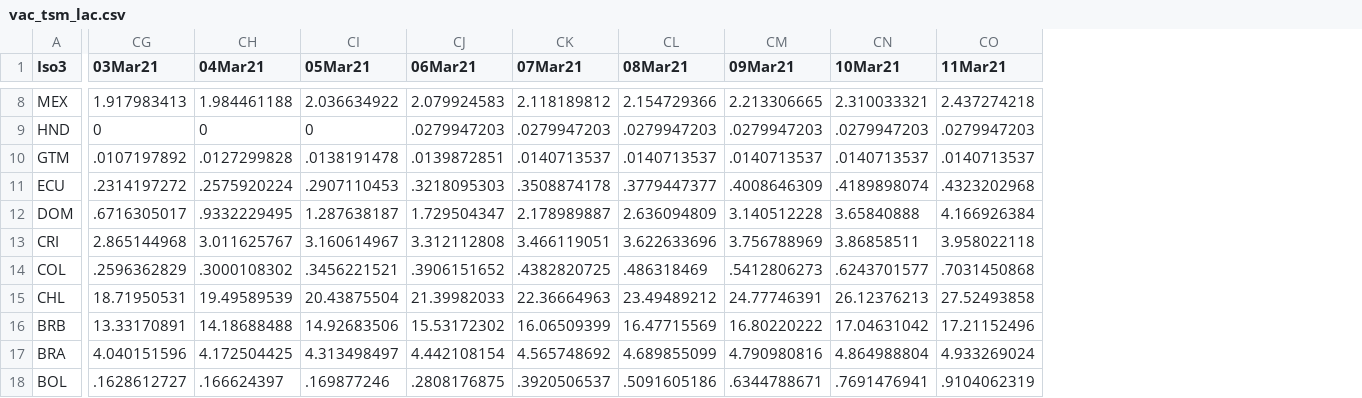
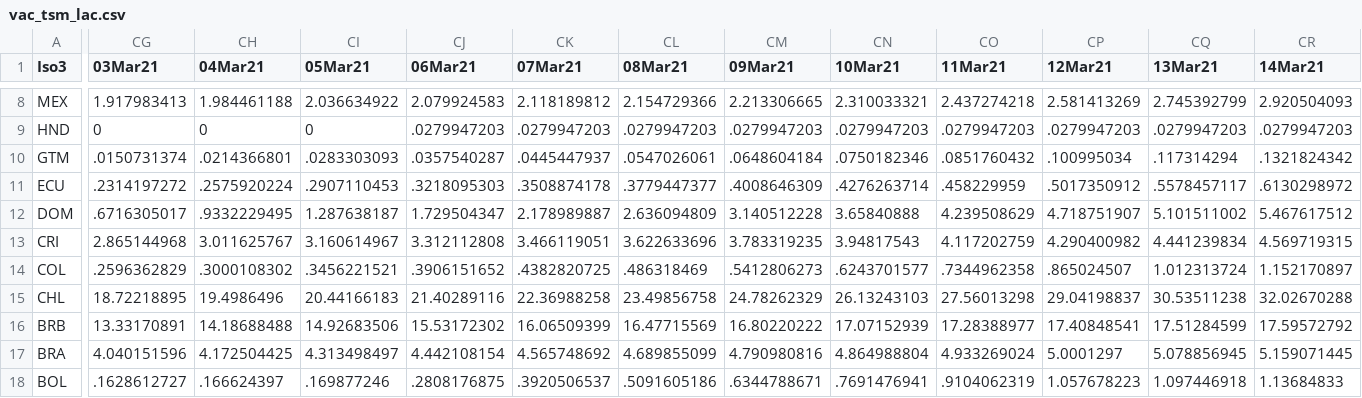
Before and after one commit to camilavalenciaro/COVID19-Flourish, a CSV file: data/vac/vac_tsm_lac.csv, drawn as a sheet; only a part is shown, gaps mark what is left out; the diff covers the shown part only; the diff names each change by its address in the sheet, - before the commit and + after, or states it on an @@ line.

```diff
--- a/data/vac/vac_tsm_lac.csv
+++ b/data/vac/vac_tsm_lac.csv
+column CP (12Mar21), rows 8-18: 2.581413269 | .0279947203 | .100995034 | .5017350912 | 4.718751907 | 4.290400982 | .865024507 | 29.04198837 | 17.40848541 | 5.0001297 | 1.057678223
+column CQ (13Mar21), rows 8-18: 2.745392799 | .0279947203 | .117314294 | .5578457117 | 5.101511002 | 4.441239834 | 1.012313724 | 30.53511238 | 17.51284599 | 5.078856945 | 1.097446918
+column CR (14Mar21), rows 8-18: 2.920504093 | .0279947203 | .1321824342 | .6130298972 | 5.467617512 | 4.569719315 | 1.152170897 | 32.02670288 | 17.59572792 | 5.159071445 | 1.13684833
-CG10 (03Mar21): .0107197892
+CG10 (03Mar21): .0150731374
-CH10 (04Mar21): .0127299828
+CH10 (04Mar21): .0214366801
-CI10 (05Mar21): .0138191478
+CI10 (05Mar21): .0283303093
-CJ10 (06Mar21): .0139872851
+CJ10 (06Mar21): .0357540287
-CK10 (07Mar21): .0140713537
+CK10 (07Mar21): .0445447937
-CL10 (08Mar21): .0140713537
+CL10 (08Mar21): .0547026061
-CM10 (09Mar21): .0140713537
+CM10 (09Mar21): .0648604184
-CN10 (10Mar21): .0140713537
+CN10 (10Mar21): .0750182346
-CO10 (11Mar21): .0140713537
+CO10 (11Mar21): .0851760432
-CN11 (10Mar21): .4189898074
+CN11 (10Mar21): .4276263714
-CO11 (11Mar21): .4323202968
+CO11 (11Mar21): .458229959
-CO12 (11Mar21): 4.166926384
+CO12 (11Mar21): 4.239508629
-CM13 (09Mar21): 3.756788969
+CM13 (09Mar21): 3.783319235
-CN13 (10Mar21): 3.86858511
+CN13 (10Mar21): 3.94817543
-CO13 (11Mar21): 3.958022118
+CO13 (11Mar21): 4.117202759
-CO14 (11Mar21): .7031450868
+CO14 (11Mar21): .7344962358
-CG15 (03Mar21): 18.71950531
+CG15 (03Mar21): 18.72218895
-CH15 (04Mar21): 19.49589539
+CH15 (04Mar21): 19.4986496
-CI15 (05Mar21): 20.43875504
+CI15 (05Mar21): 20.44166183
-CJ15 (06Mar21): 21.39982033
+CJ15 (06Mar21): 21.40289116
-CK15 (07Mar21): 22.36664963
+CK15 (07Mar21): 22.36988258
-CL15 (08Mar21): 23.49489212
+CL15 (08Mar21): 23.49856758
-CM15 (09Mar21): 24.77746391
+CM15 (09Mar21): 24.78262329
-CN15 (10Mar21): 26.12376213
+CN15 (10Mar21): 26.13243103
-CO15 (11Mar21): 27.52493858
+CO15 (11Mar21): 27.56013298
-CN16 (10Mar21): 17.04631042
+CN16 (10Mar21): 17.07152939
-CO16 (11Mar21): 17.21152496
+CO16 (11Mar21): 17.28388977
```
Also changed, not shown: 65 edited cells elsewhere in this file, data/vac/vac_ch_all.csv, data/vac/vac_ch_lac.csv, 6 other files.
